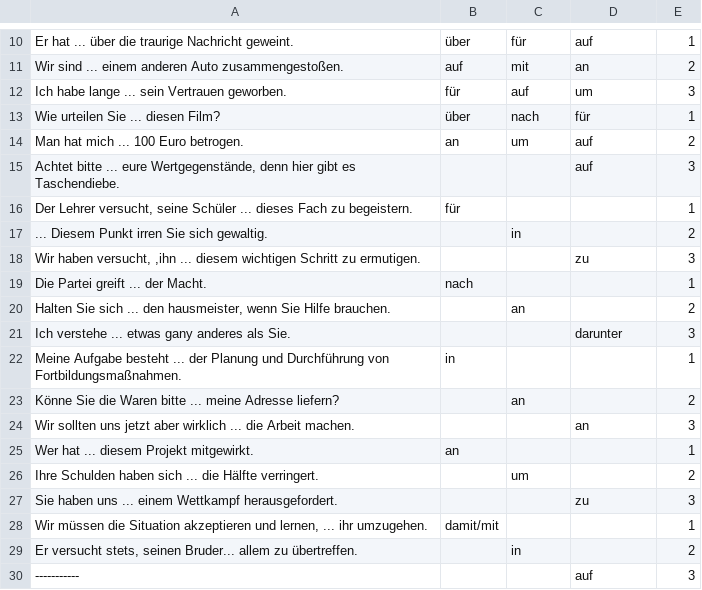
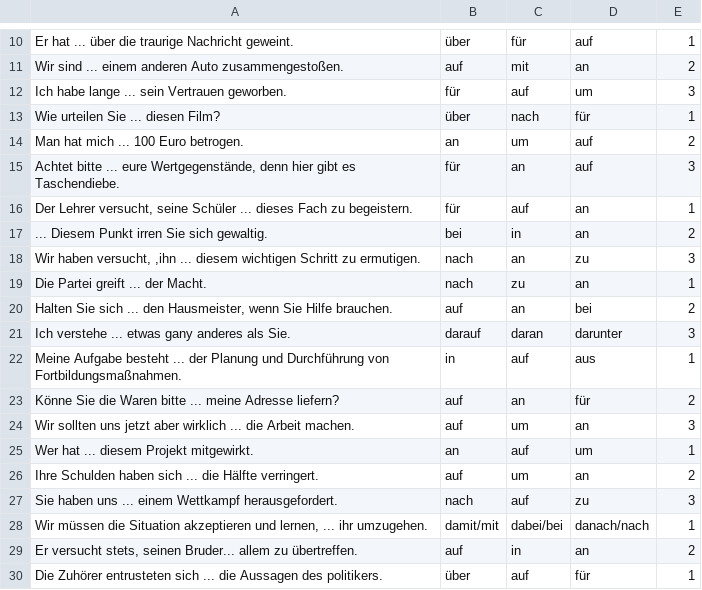
Before and after one commit to lingorius/Fragen, a CSV file: notizen3.csv, drawn as a sheet; only a part is shown, gaps mark what is left out; the diff covers the shown part only.

Commit message:
Update notizen3.csv

```diff
--- a/notizen3.csv
+++ b/notizen3.csv
@@ -14,17 +14,17 @@ Wie urteilen Sie ... diesen Film?;über;nach;für;1;
 Man hat mich ... 100 Euro betrogen.;an;um;auf;2;
-Achtet bitte ... eure Wertgegenstände, denn hier gibt es Taschendiebe.;;;auf;3;
-Der Lehrer versucht, seine Schüler ... dieses Fach zu begeistern.;für;;;1;
-... Diesem Punkt irren Sie sich gewaltig.;;in;;2;
-Wir haben versucht, ,ihn ... diesem wichtigen Schritt zu ermutigen.;;;zu;3;
-Die Partei greift ... der Macht.;nach;;;1;
-Halten Sie sich ... den hausmeister, wenn Sie Hilfe brauchen.;;an;;2;
-Ich verstehe ... etwas gany anderes als Sie.;;;darunter;3;
-Meine Aufgabe besteht ... der Planung und Durchführung von Fortbildungsmaßnahmen.;in;;;1;
-Könne Sie die Waren bitte ... meine Adresse liefern?;;an;;2;
-Wir sollten uns jetzt aber wirklich ... die Arbeit machen.;;;an;3;
-Wer hat ... diesem Projekt mitgewirkt.;an;;;1;
-Ihre Schulden haben sich ... die Hälfte verringert.;;um;;2;
-Sie haben uns ... einem Wettkampf herausgefordert.;;;zu;3;
-Wir müssen die Situation akzeptieren und lernen, ... ihr umzugehen.;damit/mit;;;1;
-Er versucht stets, seinen Bruder... allem zu übertreffen.;;in;;2;
------------;;;auf;3;
+Achtet bitte ... eure Wertgegenstände, denn hier gibt es Taschendiebe.;für;an;auf;3;
+Der Lehrer versucht, seine Schüler ... dieses Fach zu begeistern.;für;auf;an;1;
+... Diesem Punkt irren Sie sich gewaltig.;bei;in;an;2;
+Wir haben versucht, ,ihn ... diesem wichtigen Schritt zu ermutigen.;nach;an;zu;3;
+Die Partei greift ... der Macht.;nach;zu;an;1;
+Halten Sie sich ... den Hausmeister, wenn Sie Hilfe brauchen.;auf;an;bei;2;
+Ich verstehe ... etwas gany anderes als Sie.;darauf;daran;darunter;3;
+Meine Aufgabe besteht ... der Planung und Durchführung von Fortbildungsmaßnahmen.;in;auf;aus;1;
+Könne Sie die Waren bitte ... meine Adresse liefern?;auf;an;für;2;
+Wir sollten uns jetzt aber wirklich ... die Arbeit machen.;auf;um;an;3;
+Wer hat ... diesem Projekt mitgewirkt.;an;auf;um;1;
+Ihre Schulden haben sich ... die Hälfte verringert.;auf;um;an;2;
+Sie haben uns ... einem Wettkampf herausgefordert.;nach;auf;zu;3;
+Wir müssen die Situation akzeptieren und lernen, ... ihr umzugehen.;damit/mit;dabei/bei;danach/nach;1;
+Er versucht stets, seinen Bruder... allem zu übertreffen.;auf;in;an;2;
+Die Zuhörer entrusteten sich ... die Aussagen des politikers.;über;auf;für;1;
```
Also changed, not shown: 5 removed rows and 79 edited cells elsewhere in this file.
